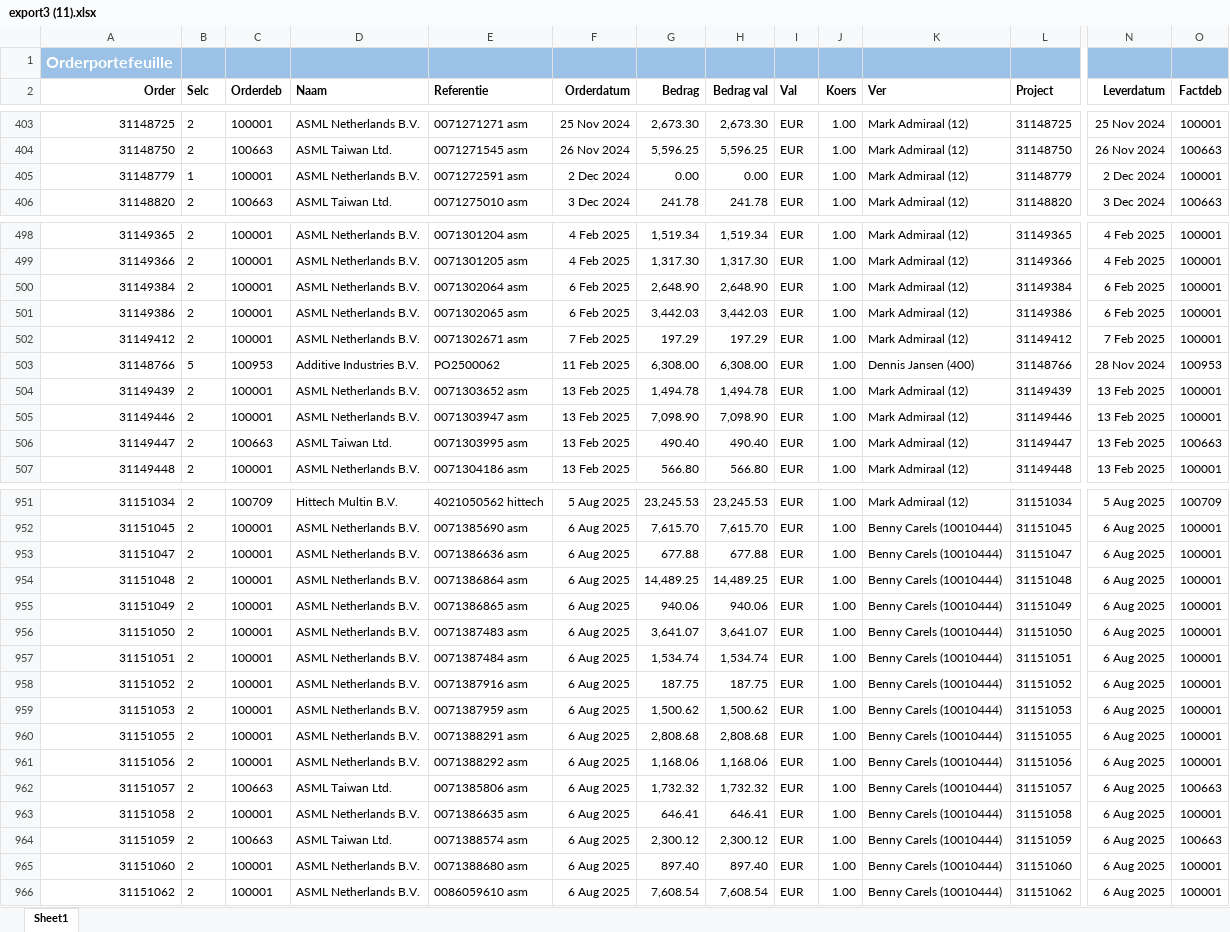
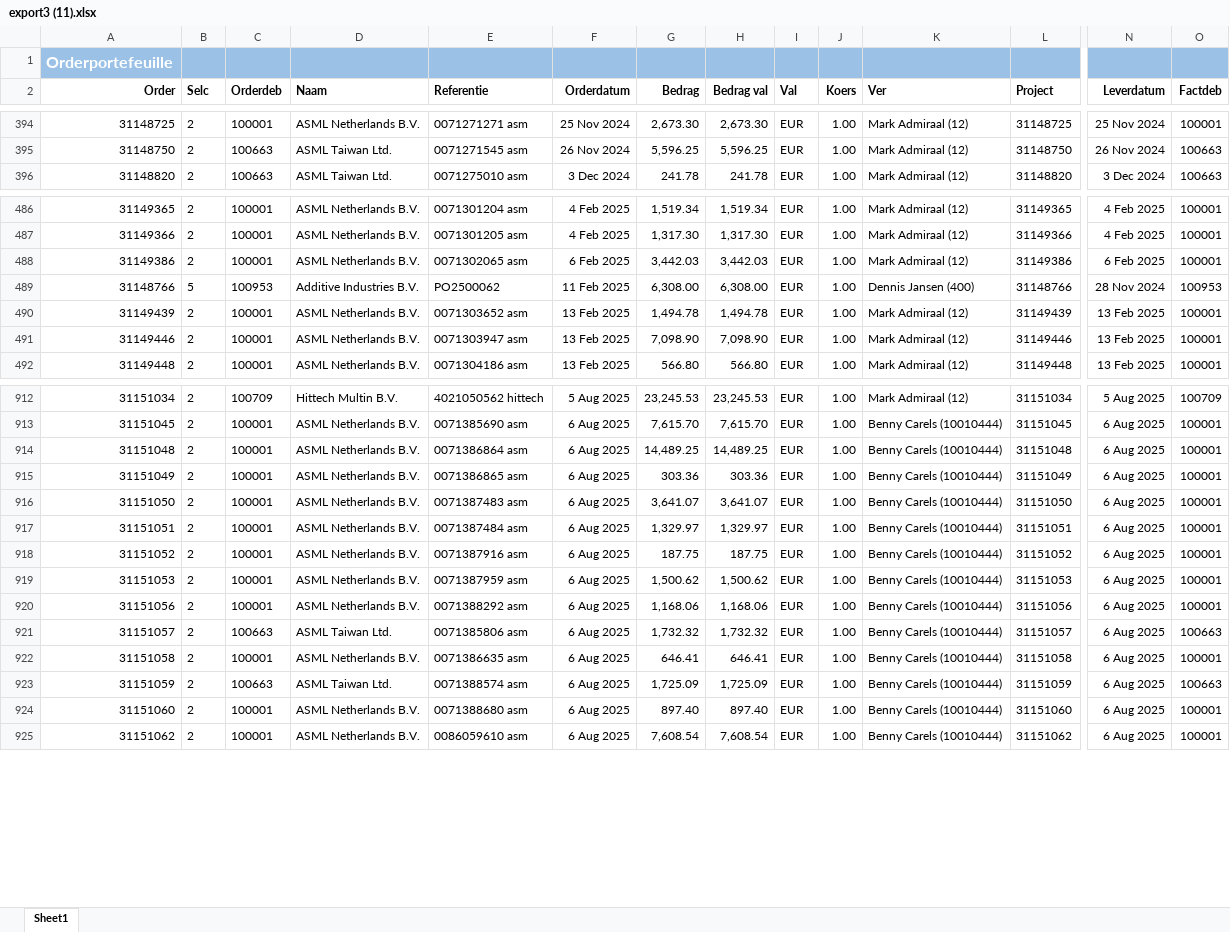
Before and after one commit to Bramos96/ProjectAdministrationVHE, an Excel workbook: Input/export3 (11).xlsx, sheet Sheet1, drawn as a sheet; only a part is shown, gaps mark what is left out; values as stored, in another font and other column widths than the file's, no borders; removed rows and columns are numbered as before the commit, all else as after; rows hold the shown columns only; the diff covers the shown part only; the diff names each change by its address in the sheet, - before the commit and + after, or states it on an @@ line.

```diff
--- a/Input/export3 (11).xlsx (sheet Sheet1)
+++ b/Input/export3 (11).xlsx (sheet Sheet1)
-row 405: 31148779 | 1 | 100001 | ASML Netherlands B.V. | 0071272591 asm | 2 Dec 2024 | 0.00 | 0.00 | EUR | 1.00 | Mark Admiraal (12) | 31148779 | 2 Dec 2024 | 100001
-row 500: 31149384 | 2 | 100001 | ASML Netherlands B.V. | 0071302064 asm | 6 Feb 2025 | 2,648.90 | 2,648.90 | EUR | 1.00 | Mark Admiraal (12) | 31149384 | 6 Feb 2025 | 100001
-row 502: 31149412 | 2 | 100001 | ASML Netherlands B.V. | 0071302671 asm | 7 Feb 2025 | 197.29 | 197.29 | EUR | 1.00 | Mark Admiraal (12) | 31149412 | 7 Feb 2025 | 100001
-row 506: 31149447 | 2 | 100663 | ASML Taiwan Ltd. | 0071303995 asm | 13 Feb 2025 | 490.40 | 490.40 | EUR | 1.00 | Mark Admiraal (12) | 31149447 | 13 Feb 2025 | 100663
-row 953: 31151047 | 2 | 100001 | ASML Netherlands B.V. | 0071386636 asm | 6 Aug 2025 | 677.88 | 677.88 | EUR | 1.00 | Benny Carels (10010444) | 31151047 | 6 Aug 2025 | 100001
-G915 (Bedrag): 940.06
+G915 (Bedrag): 303.36
-H915 (Bedrag val): 940.06
+H915 (Bedrag val): 303.36
-G917 (Bedrag): 1,534.74
+G917 (Bedrag): 1,329.97
-H917 (Bedrag val): 1,534.74
+H917 (Bedrag val): 1,329.97
-row 960: 31151055 | 2 | 100001 | ASML Netherlands B.V. | 0071388291 asm | 6 Aug 2025 | 2,808.68 | 2,808.68 | EUR | 1.00 | Benny Carels (10010444) | 31151055 | 6 Aug 2025 | 100001
-G923 (Bedrag): 2,300.12
+G923 (Bedrag): 1,725.09
-H923 (Bedrag val): 2,300.12
+H923 (Bedrag val): 1,725.09
```
Also changed, not shown: 37 added rows, 50 removed rows and 199 edited cells elsewhere in this sheet, Input/export1 (89).xlsx, Input/export2 (35).xlsx, 23 other files.
